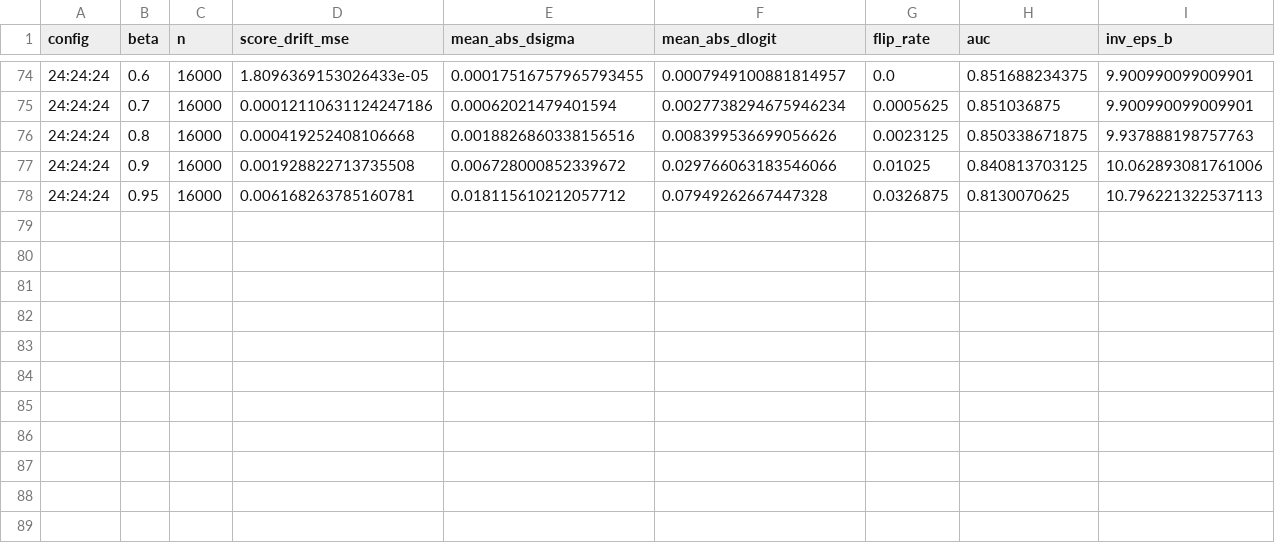
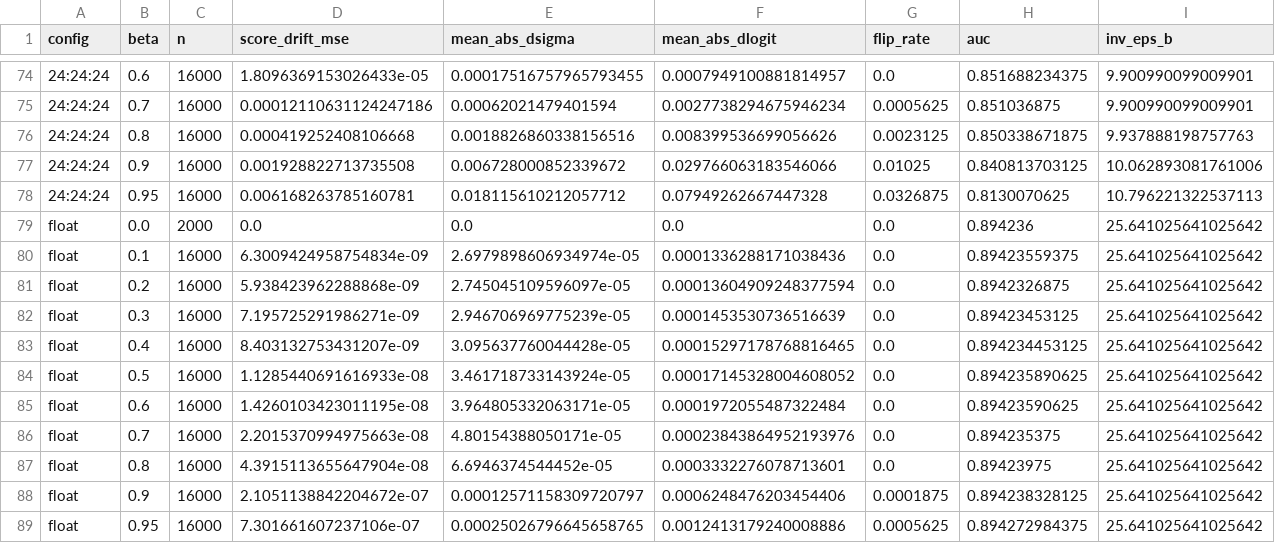
Before and after one commit to ChenjiaNi2007/nPELICAN-fpga, a CSV file: equivariance/results/aggregates_boostedbeams.csv, drawn as a sheet; only a part is shown, gaps mark what is left out.

```diff
--- a/equivariance/results/aggregates_boostedbeams.csv
+++ b/equivariance/results/aggregates_boostedbeams.csv
@@ -78 +78,12 @@ config,beta,n,score_drift_mse,mean_abs_dsigma,mean_abs_dlogit,flip_rate,auc,inv_
 24:24:24,0.95,16000,0.006168263785160781,0.018115610212057712,0.07949262667447328,0.0326875,0.8130070625,10.796221322537113
+float,0.0,2000,0.0,0.0,0.0,0.0,0.894236,25.641025641025642
+float,0.1,16000,6.3009424958754834e-09,2.6979898606934974e-05,0.0001336288171038436,0.0,0.89423559375,25.641025641025642
+float,0.2,16000,5.938423962288868e-09,2.745045109596097e-05,0.00013604909248377594,0.0,0.8942326875,25.641025641025642
+float,0.3,16000,7.195725291986271e-09,2.946706969775239e-05,0.0001453530736516639,0.0,0.89423453125,25.641025641025642
+float,0.4,16000,8.403132753431207e-09,3.095637760044428e-05,0.00015297178768816465,0.0,0.894234453125,25.641025641025642
+float,0.5,16000,1.1285440691616933e-08,3.461718733143924e-05,0.00017145328004608052,0.0,0.894235890625,25.641025641025642
+float,0.6,16000,1.4260103423011195e-08,3.964805332063171e-05,0.0001972055487322484,0.0,0.89423590625,25.641025641025642
+float,0.7,16000,2.2015370994975663e-08,4.80154388050171e-05,0.00023843864952193976,0.0,0.894235375,25.641025641025642
+float,0.8,16000,4.3915113655647904e-08,6.6946374544452e-05,0.0003332276078713601,0.0,0.89423975,25.641025641025642
+float,0.9,16000,2.1051138842204672e-07,0.00012571158309720797,0.0006248476203454406,0.0001875,0.894238328125,25.641025641025642
+float,0.95,16000,7.301661607237106e-07,0.00025026796645658765,0.0012413179240008886,0.0005625,0.894272984375,25.641025641025642
```
Also changed, not shown: 11 other files.
